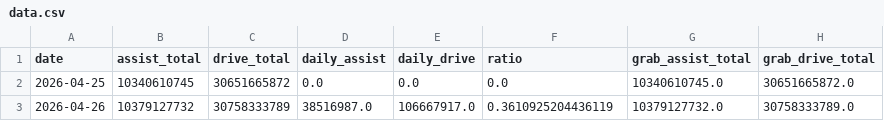
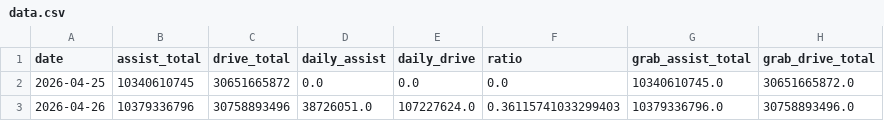
Before and after one commit to duxingzhi2026/huawei-ads-mileage-tracker, a CSV file: data.csv, drawn as a sheet.

```diff
--- a/data.csv
+++ b/data.csv
@@ -2,2 +2,2 @@
 2026-04-25,10340610745,30651665872,0.0,0.0,0.0,10340610745.0,30651665872.0
-2026-04-26,10379127732,30758333789,38516987.0,106667917.0,0.3610925204436119,10379127732.0,30758333789.0
+2026-04-26,10379336796,30758893496,38726051.0,107227624.0,0.36115741033299403,10379336796.0,30758893496.0
```
Also changed, not shown: 3 other files.
